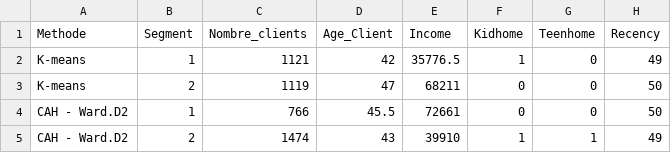
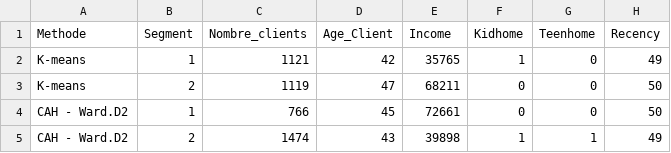
Before and after one commit to WADE57/customer_personality_analysis, a CSV file: reports/segmentation/profils_kmeans_cah.csv, drawn as a sheet; only a part is shown; the diff names each change by its address in the sheet, - before the commit and + after, or states it on an @@ line.

```diff
--- a/reports/segmentation/profils_kmeans_cah.csv
+++ b/reports/segmentation/profils_kmeans_cah.csv
-E2 (Income): 35776.5
+E2 (Income): 35765
-D4 (Age_Client): 45.5
+D4 (Age_Client): 45
-E5 (Income): 39910
+E5 (Income): 39898
```
Also changed, not shown: reports/segmentation/diagnostic_silhouette_segments.csv, reports/segmentation/profils_segments.csv, 16 other files.
